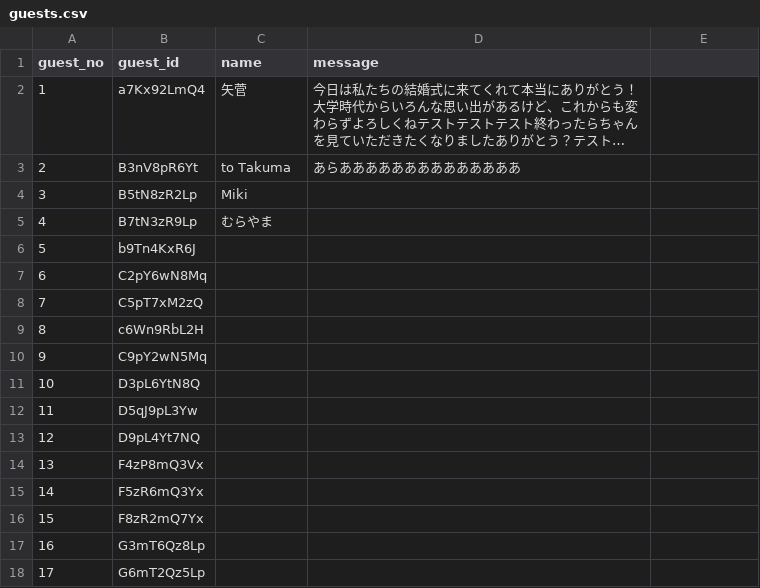
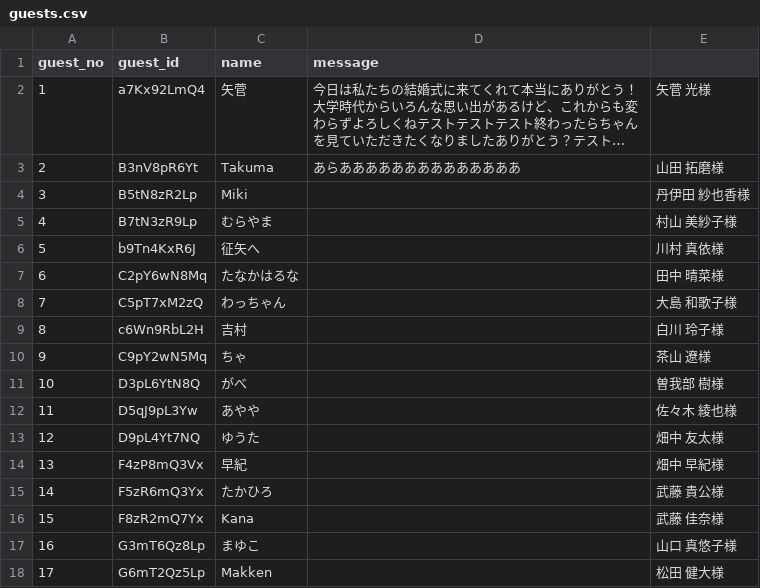
Before and after one commit to rinrin-14/wedding-message, a CSV file: guests.csv, drawn as a sheet; only a part is shown; long unchanged cells end in …; the diff covers the shown part only; the diff names each change by its address in the sheet, - before the commit and + after, or states it on an @@ line.

Commit message:
Add files via upload

```diff
--- a/guests.csv
+++ b/guests.csv
-E2: (empty)
+E2: 矢菅 光様
-C3 (name): to Takuma
+C3 (name): Takuma
-E3: (empty)
+E3: 山田 拓磨様
-E4: (empty)
+E4: 丹伊田 紗也香様
-E5: (empty)
+E5: 村山 美紗子様
-C6 (name): (empty)
+C6 (name): 征矢へ
-E6: (empty)
+E6: 川村 真依様
-C7 (name): (empty)
+C7 (name): たなかはるな
-E7: (empty)
+E7: 田中 晴菜様
-C8 (name): (empty)
+C8 (name): わっちゃん
-E8: (empty)
+E8: 大島 和歌子様
-C9 (name): (empty)
+C9 (name): 吉村
-E9: (empty)
+E9: 白川 玲子様
-C10 (name): (empty)
+C10 (name): ちゃ
-E10: (empty)
+E10: 茶山 遼様
-C11 (name): (empty)
+C11 (name): がべ
-E11: (empty)
+E11: 曽我部 樹様
-C12 (name): (empty)
+C12 (name): あやや
-E12: (empty)
+E12: 佐々木 綾也様
-C13 (name): (empty)
+C13 (name): ゆうた
-E13: (empty)
+E13: 畑中 友太様
-C14 (name): (empty)
+C14 (name): 早紀
-E14: (empty)
+E14: 畑中 早紀様
-C15 (name): (empty)
+C15 (name): たかひろ
-E15: (empty)
+E15: 武藤 貴公様
-C16 (name): (empty)
+C16 (name): Kana
-E16: (empty)
+E16: 武藤 佳奈様
-C17 (name): (empty)
+C17 (name): まゆこ
-E17: (empty)
+E17: 山口 真悠子様
-C18 (name): (empty)
+C18 (name): Makken
-E18: (empty)
+E18: 松田 健大様
```
Also changed, not shown: 44 edited cells elsewhere in this file.
